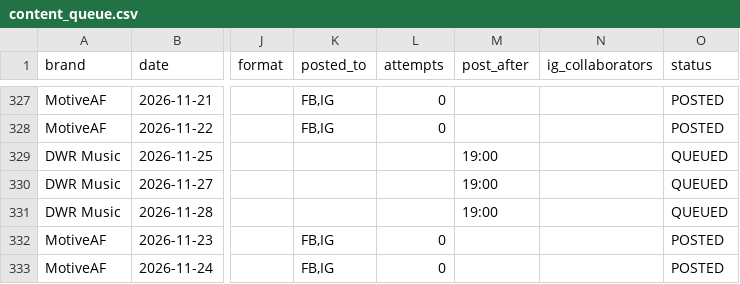
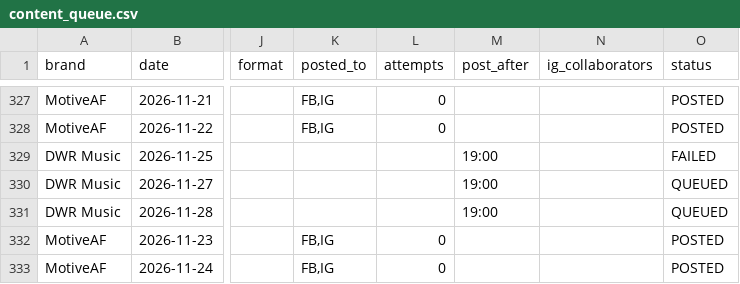
Before and after one commit to dredfearn74-star/dwr-music-bot, a CSV file: content_queue.csv, drawn as a sheet; only a part is shown, gaps mark what is left out; the diff names each change by its address in the sheet, - before the commit and + after, or states it on an @@ line.

```diff
--- a/content_queue.csv
+++ b/content_queue.csv
-O329 (status): QUEUED
+O329 (status): FAILED
```
Also changed, not shown: 2 other files.
